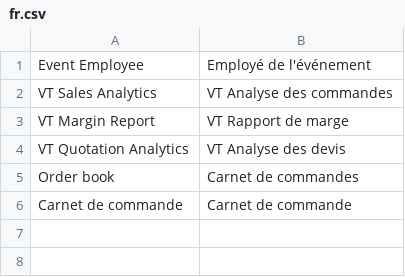
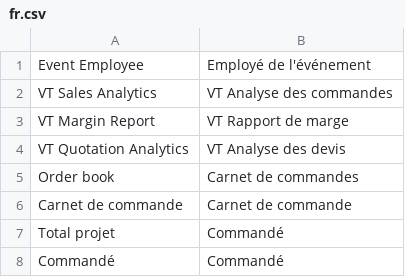
Before and after one commit to gauthierdc/vt_internal, a CSV file: vt_internal/translations/fr.csv, drawn as a sheet; the diff names each change by its address in the sheet, - before the commit and + after, or states it on an @@ line.

```diff
--- a/vt_internal/translations/fr.csv
+++ b/vt_internal/translations/fr.csv
+row 7: Total projet | Commandé
+row 8: Commandé | Commandé
```
Also changed, not shown: 7 other files.
